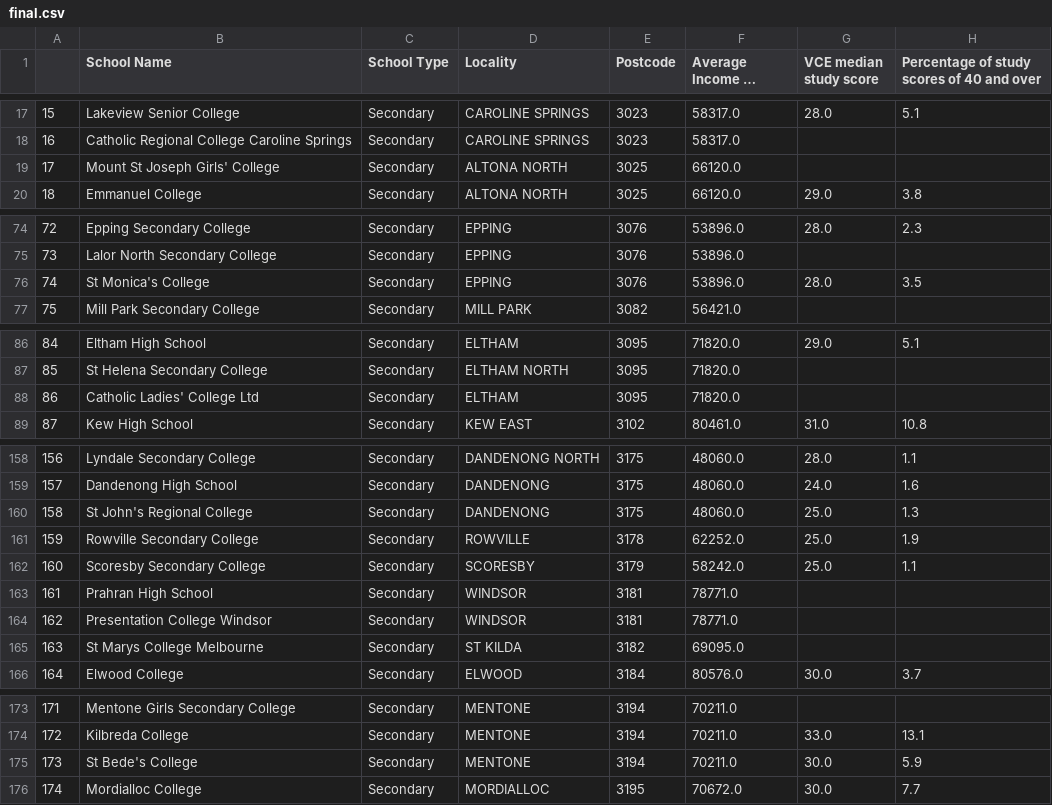
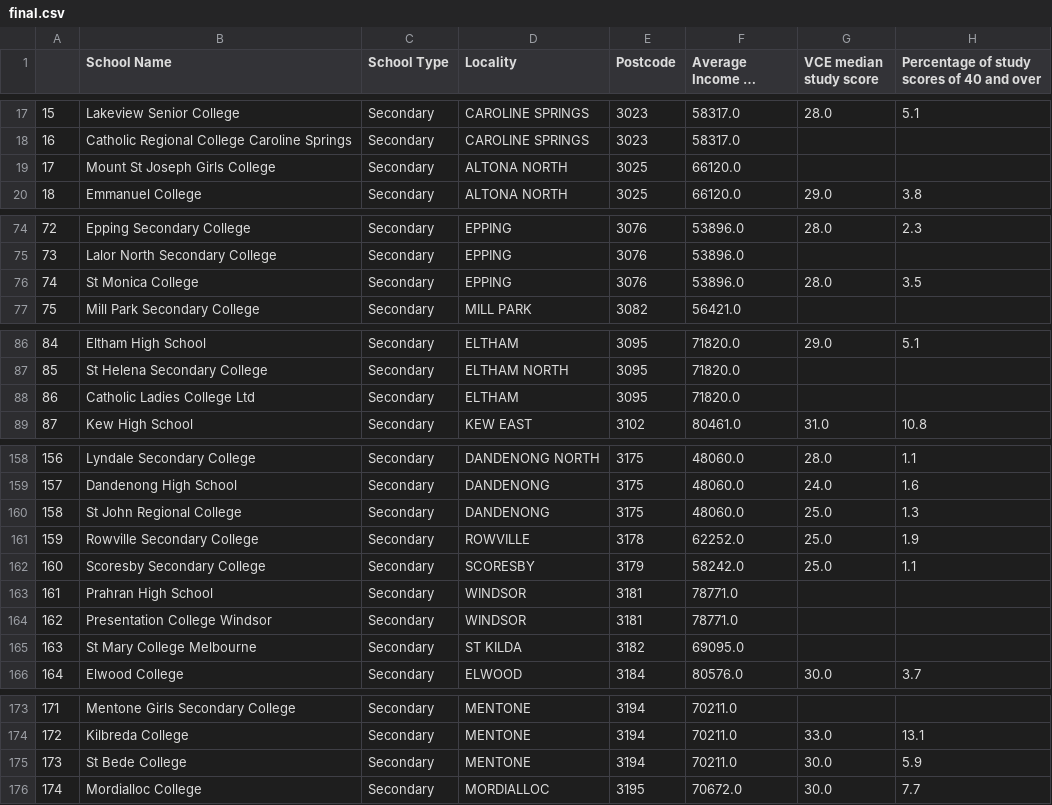
Before and after one commit to Benny-900906/COMP20008-assignment2, a CSV file: wrangled_df/final.csv, drawn as a sheet; only a part is shown, gaps mark what is left out; long unchanged cells end in …; the diff covers the shown part only; the diff names each change by its address in the sheet, - before the commit and + after, or states it on an @@ line.

```diff
--- a/wrangled_df/final.csv
+++ b/wrangled_df/final.csv
-B19 (School Name): Mount St Joseph Girls' College
+B19 (School Name): Mount St Joseph Girls College
-B76 (School Name): St Monica's College
+B76 (School Name): St Monica College
-B88 (School Name): Catholic Ladies' College Ltd
+B88 (School Name): Catholic Ladies College Ltd
-B160 (School Name): St John's Regional College
+B160 (School Name): St John Regional College
-B165 (School Name): St Marys College Melbourne
+B165 (School Name): St Mary College Melbourne
-B175 (School Name): St Bede's College
+B175 (School Name): St Bede College
```
Also changed, not shown: 16 edited cells elsewhere in this file, wrangled_df/school_loc_and_average_income_within_the_postcode.csv.
